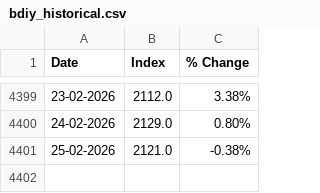
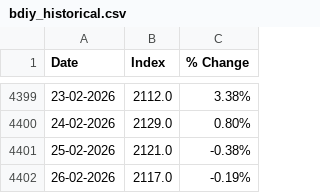
Before and after one commit to yieldchaser/Shipping, a CSV file: bdiy_historical.csv, drawn as a sheet; only a part is shown, gaps mark what is left out; the diff names each change by its address in the sheet, - before the commit and + after, or states it on an @@ line.

```diff
--- a/bdiy_historical.csv
+++ b/bdiy_historical.csv
+row 4402: 26-02-2026 | 2117.0 | -0.19%
```
Also changed, not shown: cape_historical.csv, panama_historical.csv, 1 other file.
